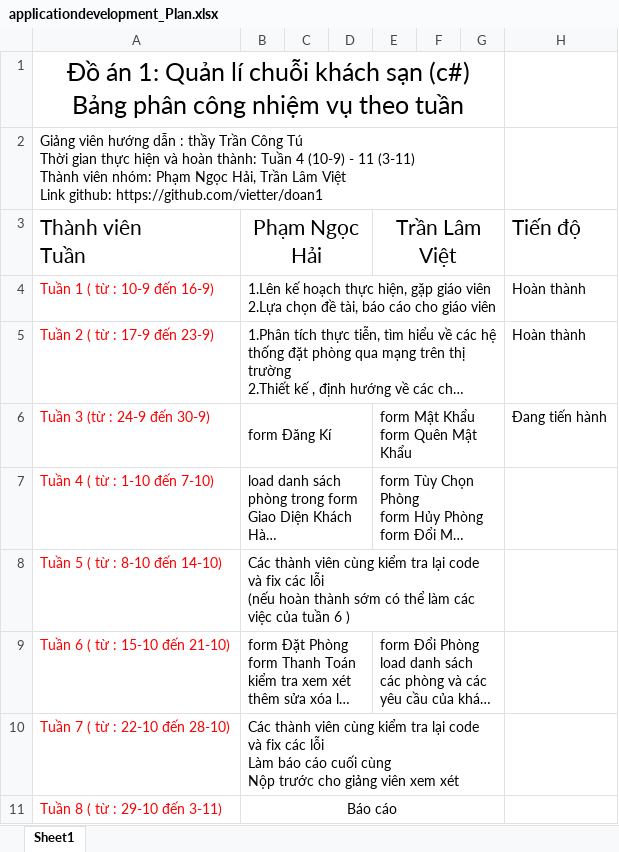
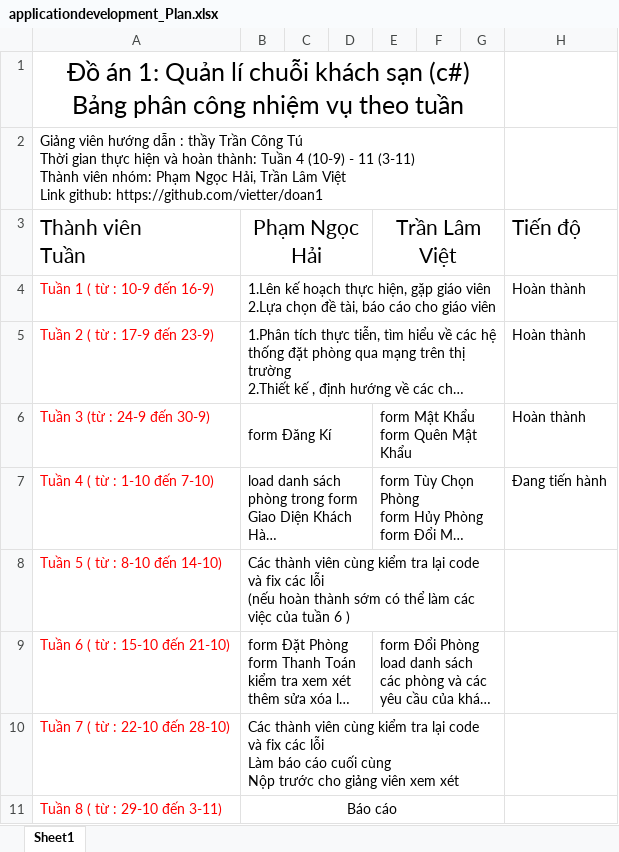
Before and after one commit to vietter/doan1, an Excel workbook: applicationdevelopment_Plan.xlsx, sheet Sheet1, drawn as a sheet; long unchanged cells end in …; values as stored, in another font and other column widths than the file's, no borders; the diff names each change by its address in the sheet, - before the commit and + after, or states it on an @@ line.

```diff
--- a/applicationdevelopment_Plan.xlsx (sheet Sheet1)
+++ b/applicationdevelopment_Plan.xlsx (sheet Sheet1)
-H6 (Tiến độ): Đang tiến hành
+H6 (Tiến độ): Hoàn thành
-H7 (Tiến độ): (empty)
+H7 (Tiến độ): Đang tiến hành
```
Also changed, not shown: 37 other files.
